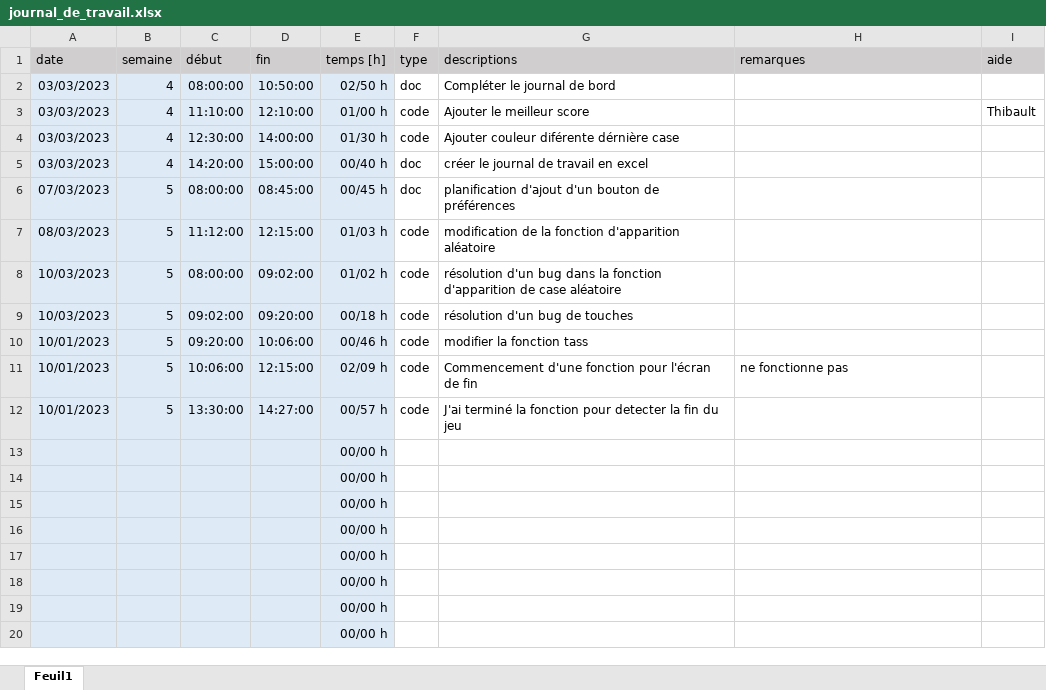
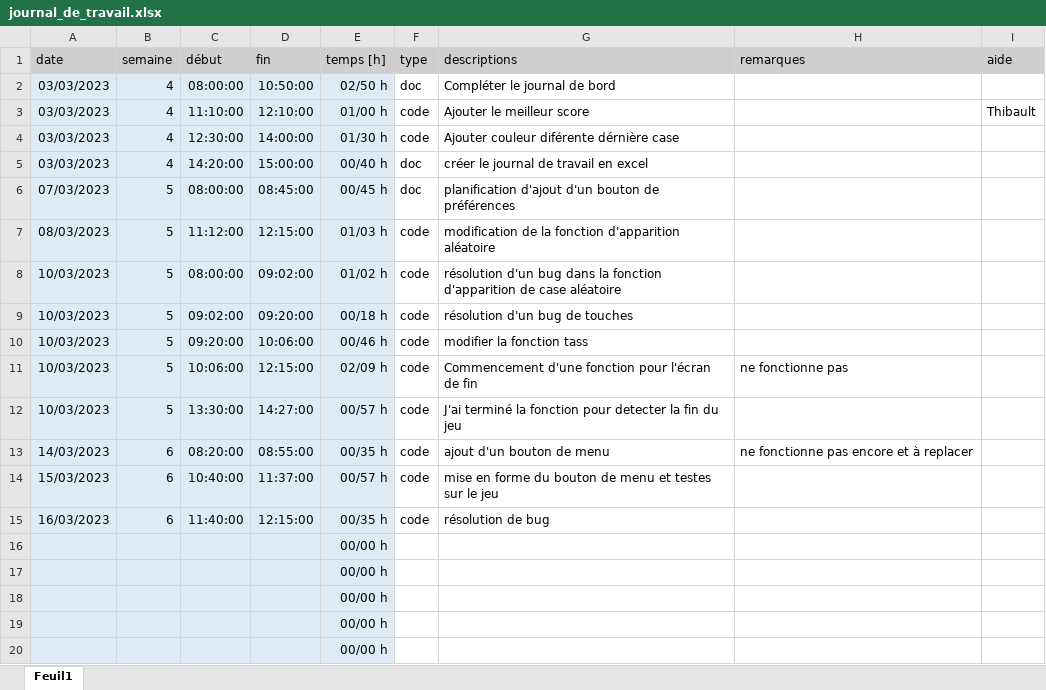
Before and after one commit to MartinGLSR/2048_0.3.2.2, an Excel workbook: journal_de_travail.xlsx, sheet Feuil1, drawn as a sheet; only a part is shown; values as stored, in another font and other column widths than the file's, no borders; removed rows and columns are numbered as before the commit, all else as after; the diff names each change by its address in the sheet, - before the commit and + after, or states it on an @@ line.

Commit message:
0.3.3

```diff
--- a/journal_de_travail.xlsx (sheet Feuil1)
+++ b/journal_de_travail.xlsx (sheet Feuil1)
-A10:A12 (date): 10/01/2023
+A10:A12 (date): 10/03/2023
-row 13:  |  |  |  | 00/00 h
-row 14:  |  |  |  | 00/00 h
-row 15:  |  |  |  | 00/00 h
+row 13: 14/03/2023 | 6 | 08:20:00 | 08:55:00 | 00/35 h | code | ajout d'un bouton de menu | ne fonctionne pas encore et à replacer
+row 14: 15/03/2023 | 6 | 10:40:00 | 11:37:00 | 00/57 h | code | mise en forme du bouton de menu et testes sur le jeu
+row 15: 16/03/2023 | 6 | 11:40:00 | 12:15:00 | 00/35 h | code | résolution de bug
```
